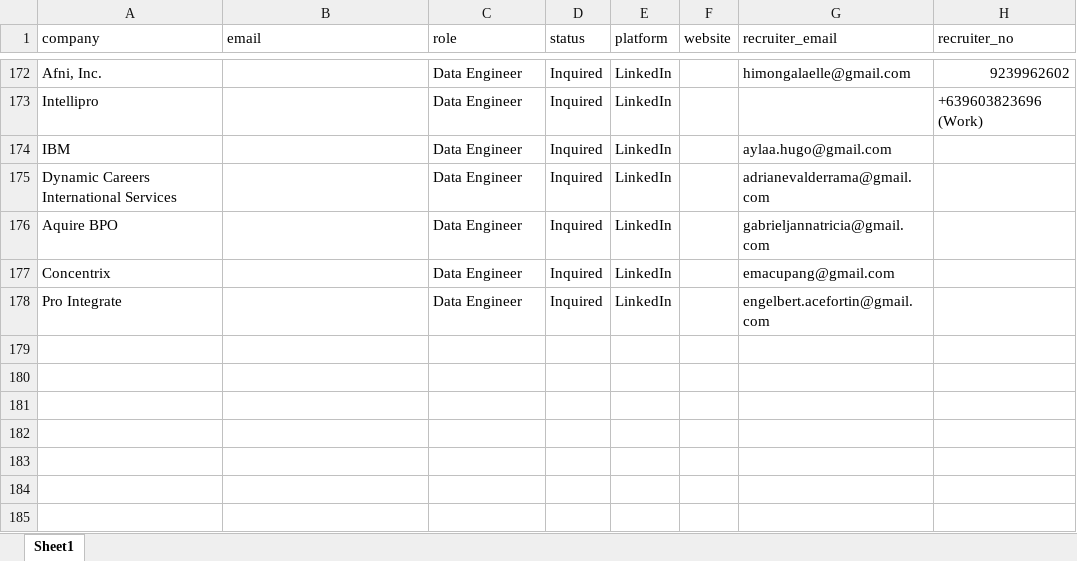
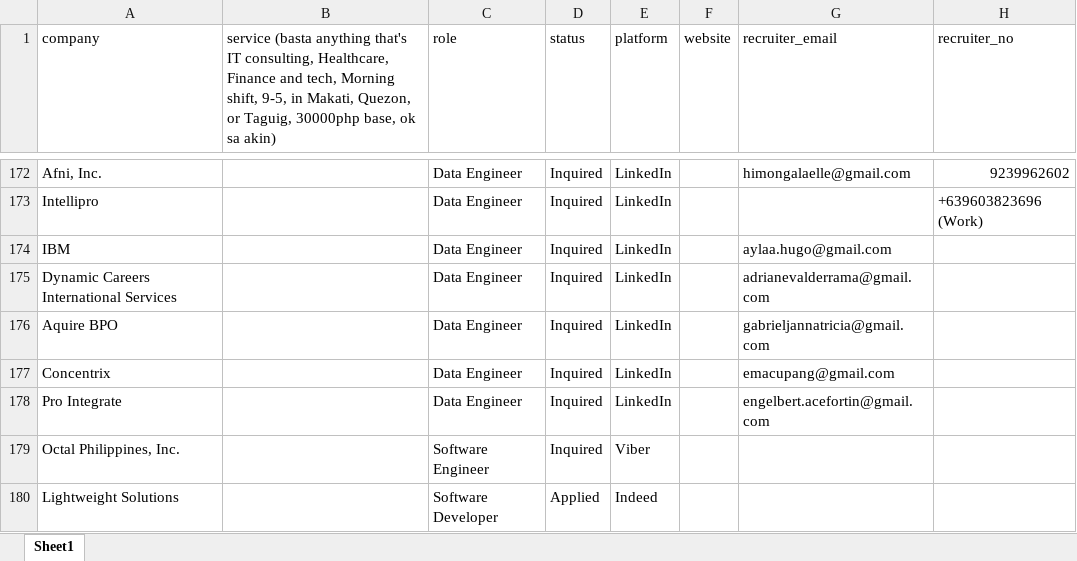
Before and after one commit to 08Aristodemus24/auto-job-app-sender, an Excel workbook: documents/job-applications.xlsx, sheet Sheet1, drawn as a sheet; only a part is shown, gaps mark what is left out; values as stored, in another font and other column widths than the file's, no cell formats; the diff names each change by its address in the sheet, - before the commit and + after, or states it on an @@ line.

Commit message:
updated from shell

```diff
--- a/documents/job-applications.xlsx (sheet Sheet1)
+++ b/documents/job-applications.xlsx (sheet Sheet1)
-B1: email
+B1: service (basta anything that's IT consulting, Healthcare, Finance and tech, Morning shift, 9-5, in Makati, Quezon, or Taguig, 30000php base, ok sa akin)
+row 179: Octal Philippines, Inc. |  | Software Engineer | Inquired | Viber
+row 180: Lightweight Solutions |  | Software Developer | Applied | Indeed
```
Also changed, not shown: cell formats.
